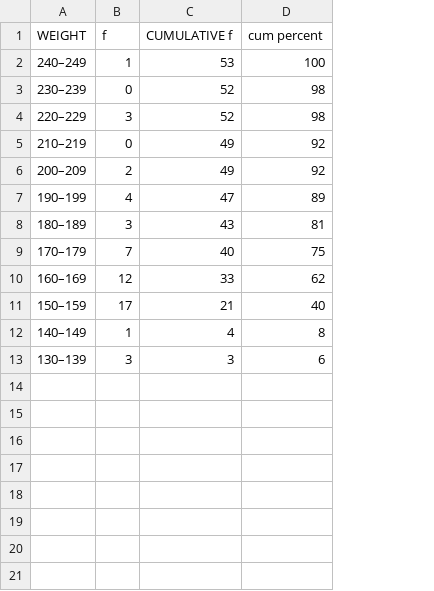
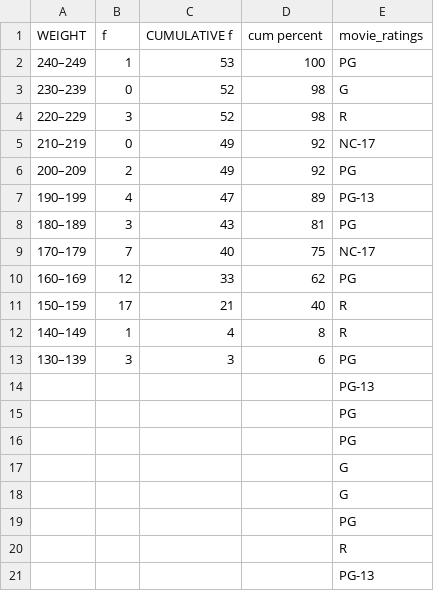
Before and after one commit to carleyeshield21/StatisticsDataScience, a CSV file: statcsv.csv, drawn as a sheet; the diff names each change by its address in the sheet, - before the commit and + after, or states it on an @@ line.

Commit message:
data science

```diff
--- a/statcsv.csv
+++ b/statcsv.csv
+column E (movie_ratings), rows 2-13: PG | G | R | NC-17 | PG | PG-13 | PG | NC-17 | PG | R | R | PG
+row 14:  |  |  |  | PG-13
+row 15:  |  |  |  | PG
+row 16:  |  |  |  | PG
+row 17:  |  |  |  | G
+row 18:  |  |  |  | G
+row 19:  |  |  |  | PG
+row 20:  |  |  |  | R
+row 21:  |  |  |  | PG-13
```
Also changed, not shown: 2 other files.
